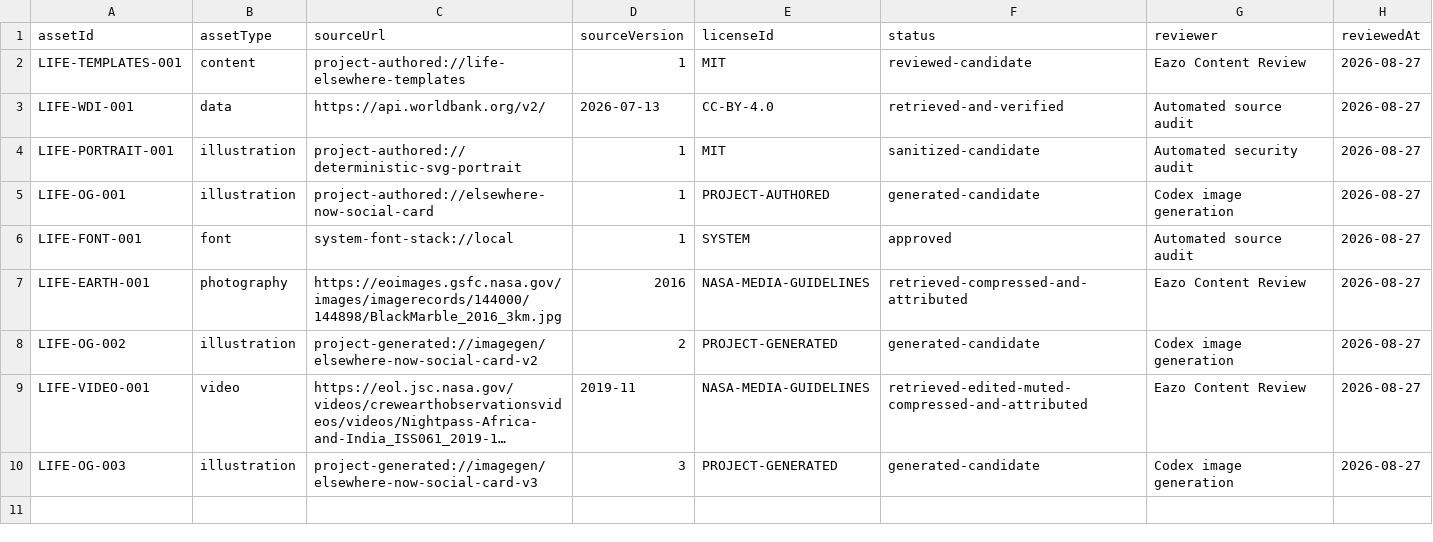
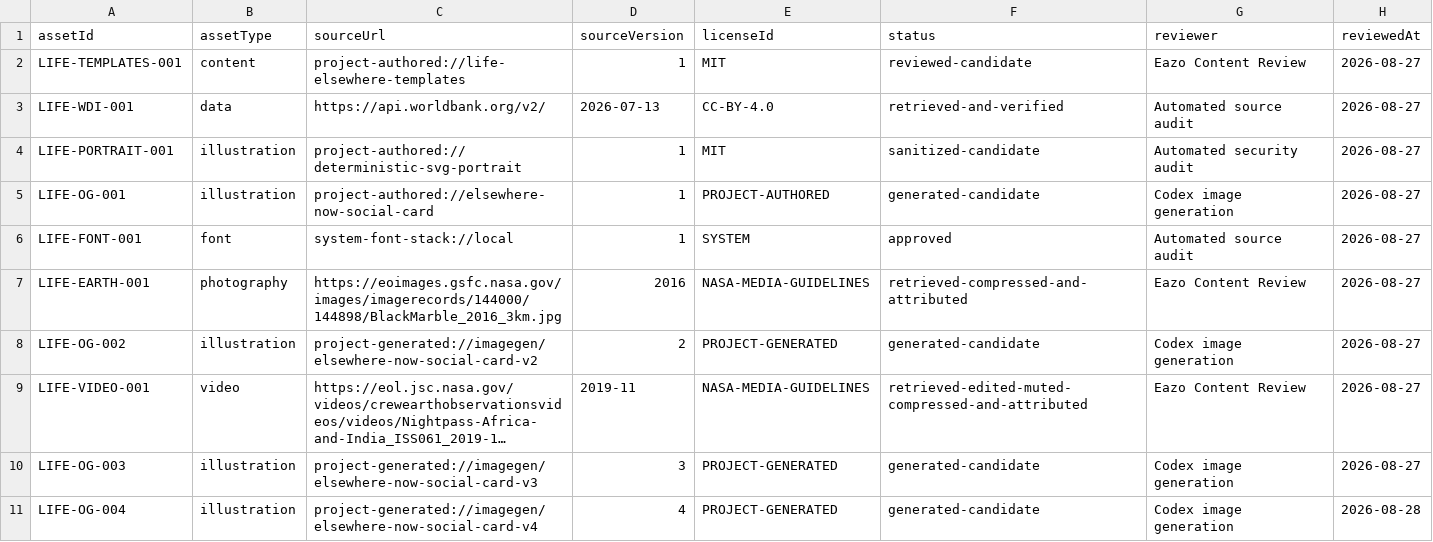
Before and after one commit to zhongxiaomi06-sudo/eazo-life-elsewhere-now, a TSV file: apps/life-elsewhere-now/content/rights-ledger.tsv, drawn as a sheet; long unchanged cells end in …; the diff names each change by its address in the sheet, - before the commit and + after, or states it on an @@ line.

```diff
--- a/apps/life-elsewhere-now/content/rights-ledger.tsv
+++ b/apps/life-elsewhere-now/content/rights-ledger.tsv
+row 11: LIFE-OG-004 | illustration | project-generated://imagegen/elsewhere-now-social-card-v4 | 4 | PROJECT-GENERATED | generated-candidate | Codex image generation | 2026-08-28
```
Also changed, not shown: 10 other files.
